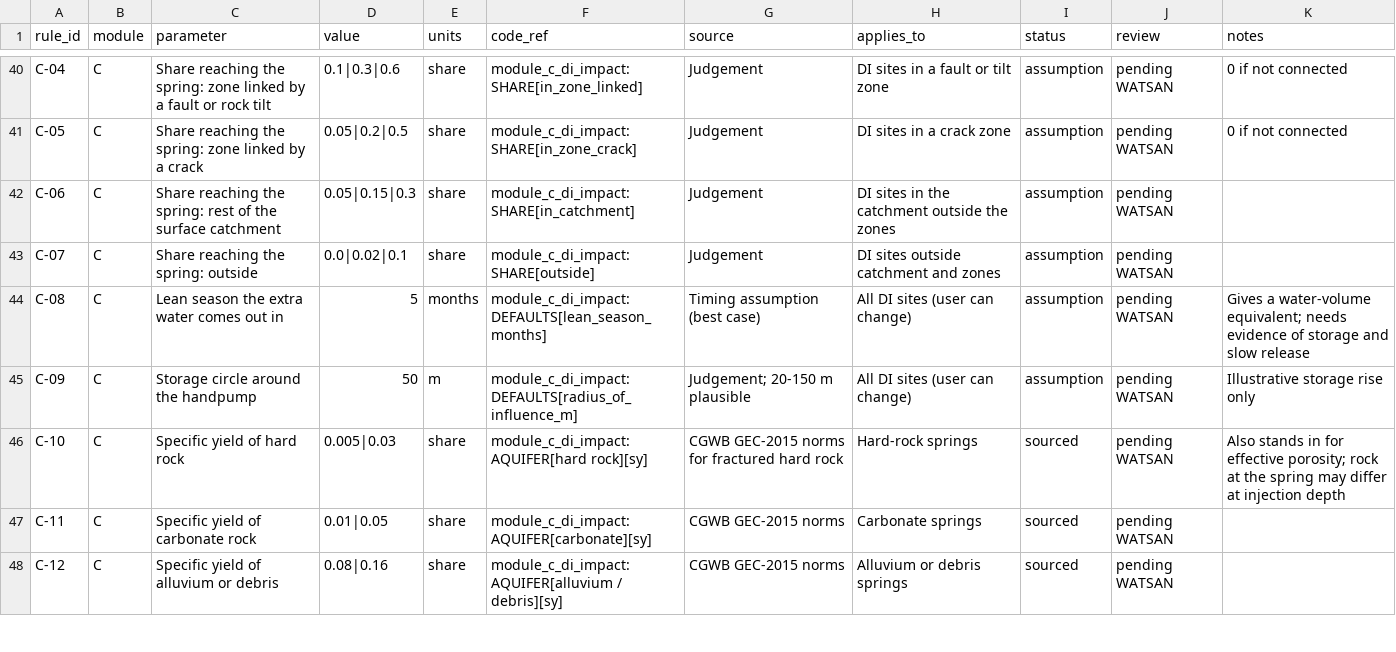
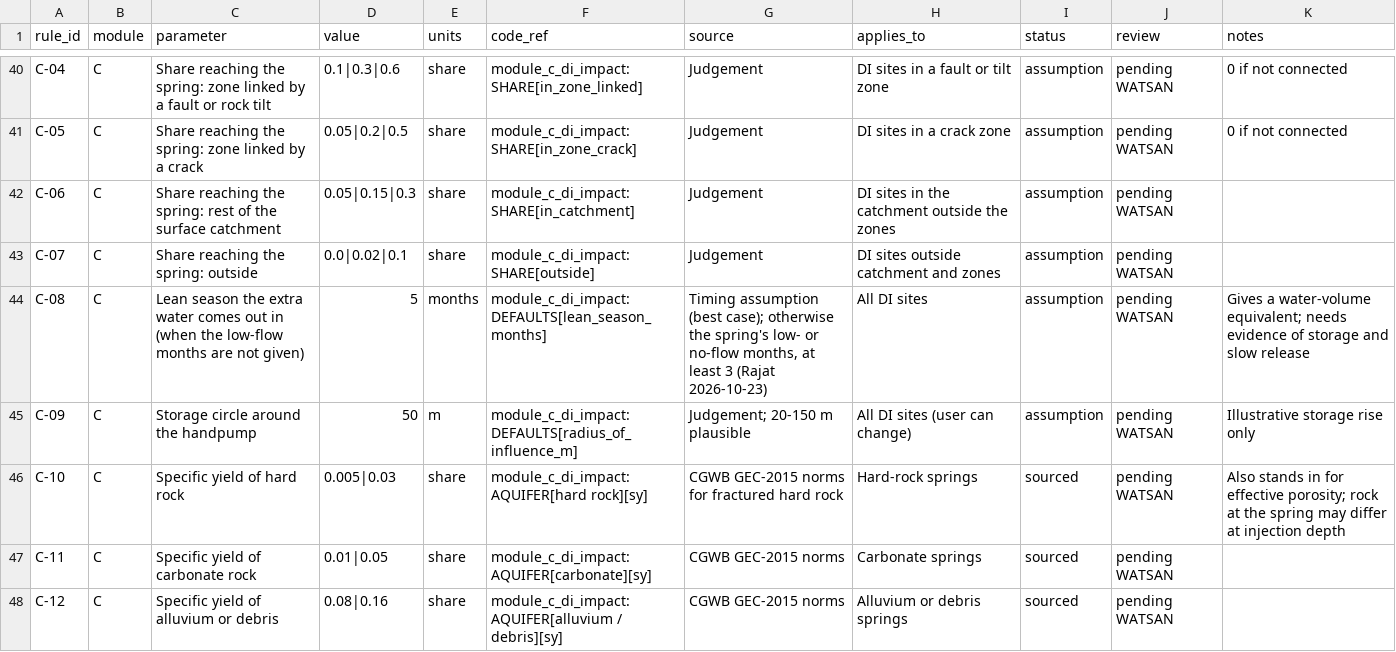
Before and after one commit to pgp25rajat-cmyk/rdi-watsan-springshed-decision-support, a CSV file: config/assumption_register_v1.csv, drawn as a sheet; only a part is shown, gaps mark what is left out.

```diff
--- a/config/assumption_register_v1.csv
+++ b/config/assumption_register_v1.csv
@@ -43,3 +43,3 @@ C-06,C,Share reaching the spring: rest of the surface catchment,0.05|0.15|0.3,sh
 C-07,C,Share reaching the spring: outside,0.0|0.02|0.1,share,module_c_di_impact:SHARE[outside],Judgement,DI sites outside catchment and zones,assumption,pending WATSAN,
-C-08,C,Lean season the extra water comes out in,5,months,module_c_di_impact:DEFAULTS[lean_season_months],Timing assumption (best case),All DI sites (user can change),assumption,pending WATSAN,Gives a water-volume equivalent; needs evidence of storage and slow release
+C-08,C,Lean season the extra water comes out in (when the low-flow months are not given),5,months,module_c_di_impact:DEFAULTS[lean_season_months],"Timing assumption (best case); otherwise the spring's low- or no-flow months, at least 3 (Rajat 2026-10-23)",All DI sites,assumption,pending WATSAN,Gives a water-volume equivalent; needs evidence of storage and slow release
 C-09,C,Storage circle around the handpump,50,m,module_c_di_impact:DEFAULTS[radius_of_influence_m],Judgement; 20-150 m plausible,All DI sites (user can change),assumption,pending WATSAN,Illustrative storage rise only
```
Also changed, not shown: 9 other files.
